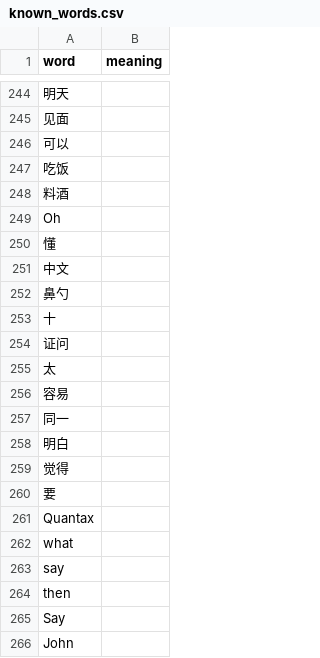
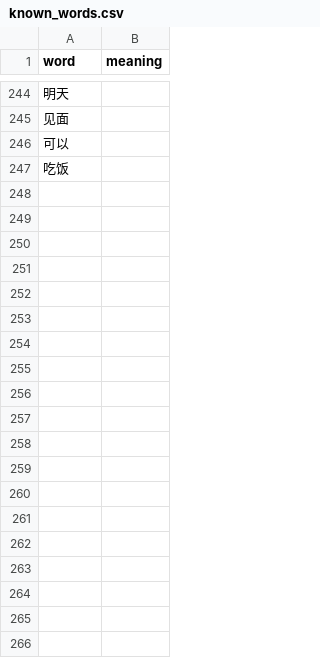
Before and after one commit to sofijasljusar/new-words, a CSV file: prototype/trialTranscriber/known_words.csv, drawn as a sheet; only a part is shown, gaps mark what is left out; the diff covers the shown part only; the diff names each change by its address in the sheet, - before the commit and + after, or states it on an @@ line.

```diff
--- a/prototype/trialTranscriber/known_words.csv
+++ b/prototype/trialTranscriber/known_words.csv
-row 248: 料酒
-row 249: Oh
-row 250: 懂
-row 251: 中文
-row 252: 鼻勺
-row 253: 十
-row 254: 证问
-row 255: 太
-row 256: 容易
-row 257: 同一
-row 258: 明白
-row 259: 觉得
-row 260: 要
-row 261: Quantax
-row 262: what
-row 263: say
-row 264: then
-row 265: Say
-row 266: John
```
Also changed, not shown: 74 removed rows elsewhere in this file, 1 other file.
